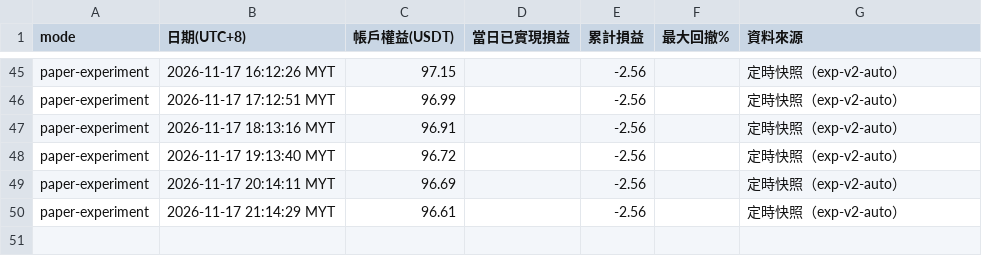
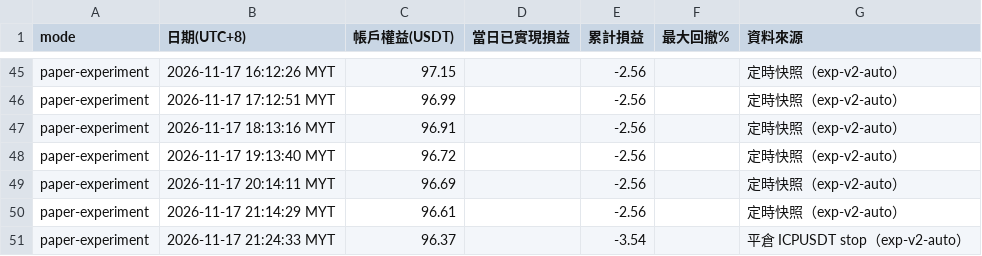
Before and after one commit to allenzeng060-lgtm/trade-dashboard, a CSV file: data/ledgers/trading-journal/experiment/equity.csv, drawn as a sheet; only a part is shown, gaps mark what is left out; the diff names each change by its address in the sheet, - before the commit and + after, or states it on an @@ line.

```diff
--- a/data/ledgers/trading-journal/experiment/equity.csv
+++ b/data/ledgers/trading-journal/experiment/equity.csv
+row 51: paper-experiment | 2026-11-17 21:24:33 MYT | 96.37 |  | -3.54 |  | 平倉 ICPUSDT stop（exp-v2-auto）
```
Also changed, not shown: data/ledgers/trading-journal/experiment/trades.csv, data/ledgers/trading-journal/futures_hf15m/equity.csv, 22 other files.
